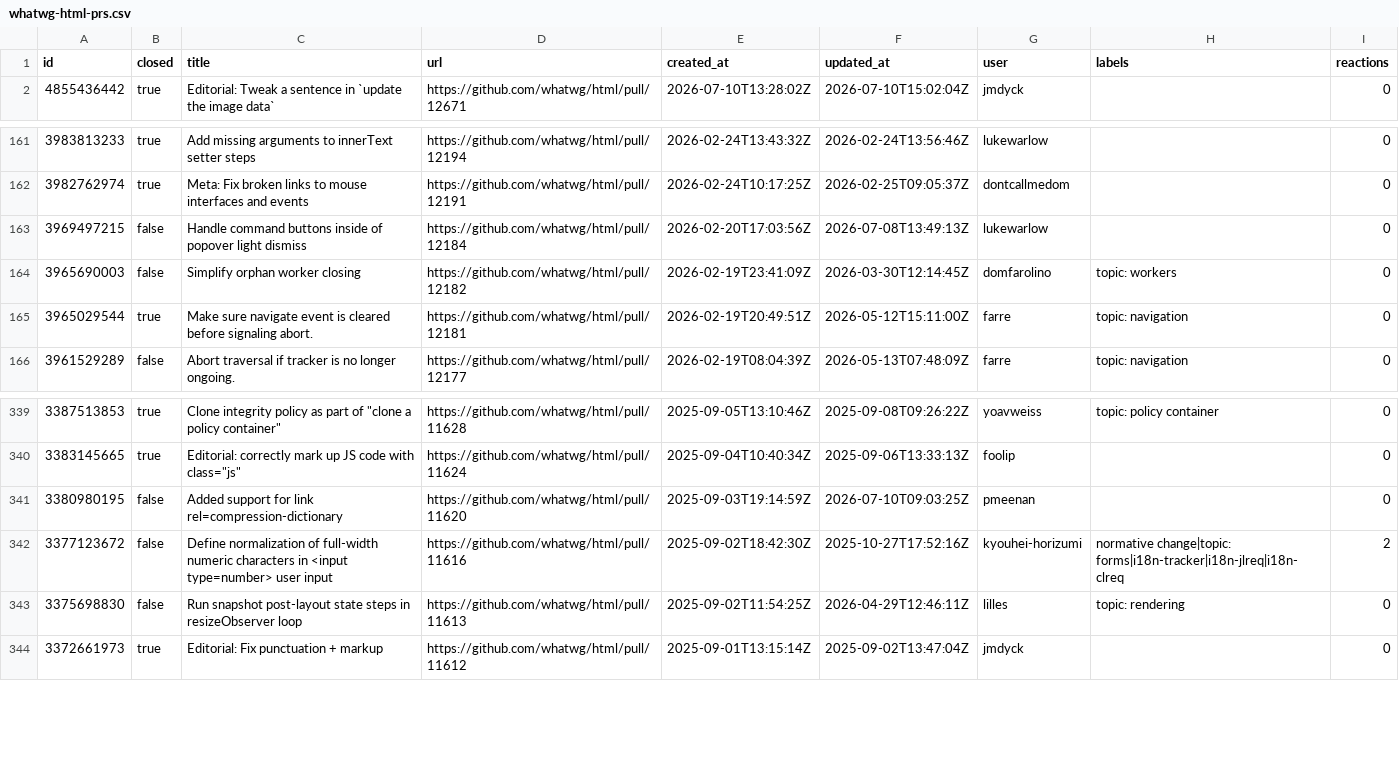
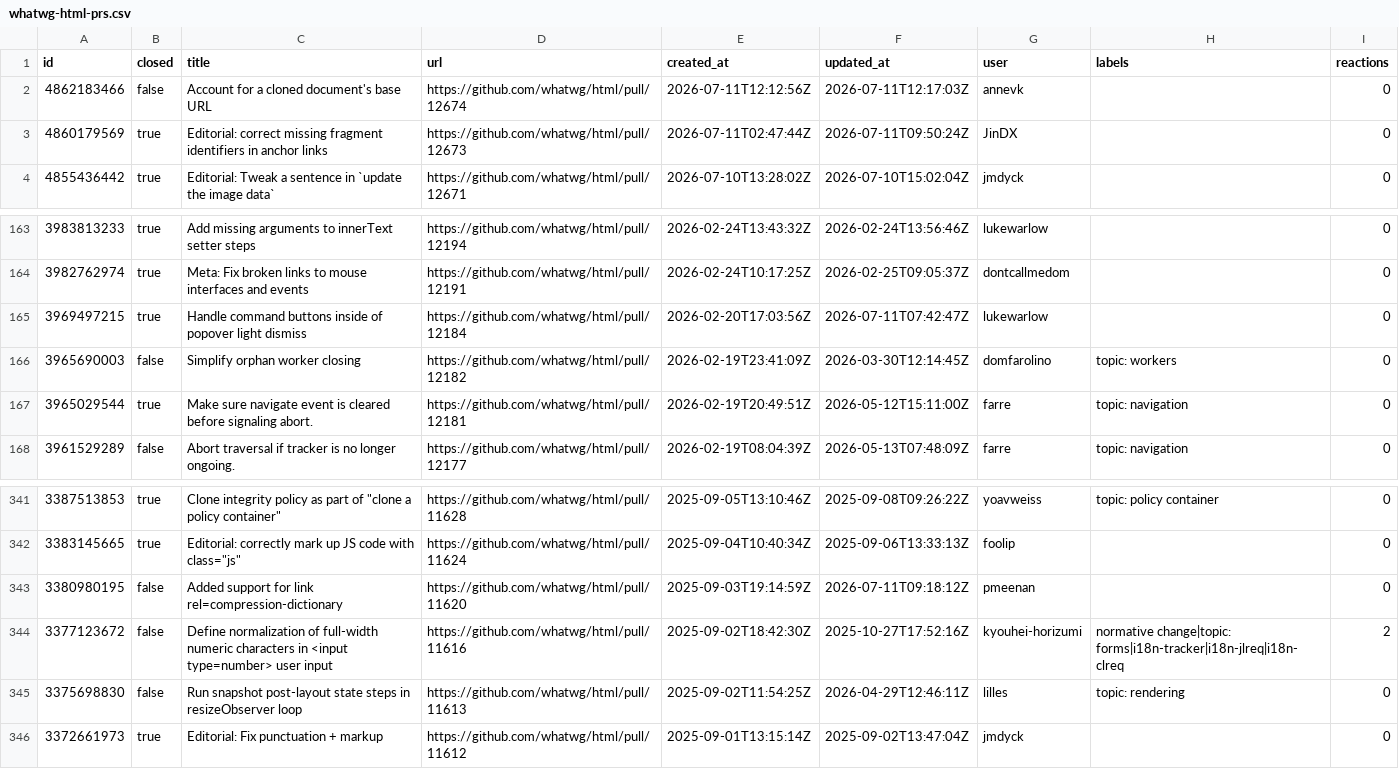
Before and after one commit to hsinyi/compat-utils, a CSV file: output/whatwg-html-prs.csv, drawn as a sheet; only a part is shown, gaps mark what is left out.

```diff
--- a/output/whatwg-html-prs.csv
+++ b/output/whatwg-html-prs.csv
@@ -1,2 +1,4 @@
 id,closed,title,url,created_at,updated_at,user,labels,reactions
+4862183466,false,Account for a cloned document's base URL,https://github.com/whatwg/html/pull/12674,2026-07-11T12:12:56Z,2026-07-11T12:17:03Z,annevk,,0
+4860179569,true,Editorial: correct missing fragment identifiers in anchor links,https://github.com/whatwg/html/pull/12673,2026-07-11T02:47:44Z,2026-07-11T09:50:24Z,JinDX,,0
 4855436442,true,Editorial: Tweak a sentence in `update the image data`,https://github.com/whatwg/html/pull/12671,2026-07-10T13:28:02Z,2026-07-10T15:02:04Z,jmdyck,,0
@@ -163,3 +165,3 @@ id,closed,title,url,created_at,updated_at,user,labels,reactions
 3982762974,true,Meta: Fix broken links to mouse interfaces and events,https://github.com/whatwg/html/pull/12191,2026-02-24T10:17:25Z,2026-02-25T09:05:37Z,dontcallmedom,,0
-3969497215,false,Handle command buttons inside of popover light dismiss,https://github.com/whatwg/html/pull/12184,2026-02-20T17:03:56Z,2026-07-08T13:49:13Z,lukewarlow,,0
+3969497215,true,Handle command buttons inside of popover light dismiss,https://github.com/whatwg/html/pull/12184,2026-02-20T17:03:56Z,2026-07-11T07:42:47Z,lukewarlow,,0
 3965690003,false,Simplify orphan worker closing,https://github.com/whatwg/html/pull/12182,2026-02-19T23:41:09Z,2026-03-30T12:14:45Z,domfarolino,topic: workers,0
@@ -346,3 +348,3 @@ id,closed,title,url,created_at,updated_at,user,labels,reactions
 3383145665,true,"Editorial: correctly mark up JS code with class=""js""",https://github.com/whatwg/html/pull/11624,2025-09-04T10:40:34Z,2025-09-06T13:33:13Z,foolip,,0
-3380980195,false,Added support for link rel=compression-dictionary,https://github.com/whatwg/html/pull/11620,2025-09-03T19:14:59Z,2026-07-10T09:03:25Z,pmeenan,,0
+3380980195,false,Added support for link rel=compression-dictionary,https://github.com/whatwg/html/pull/11620,2025-09-03T19:14:59Z,2026-07-11T09:18:12Z,pmeenan,,0
 3377123672,false,Define normalization of full-width numeric characters in <input type=number> user input,https://github.com/whatwg/html/pull/11616,2025-09-02T18:42:30Z,2025-10-27T17:52:16Z,kyouhei-horizumi,normative change|topic: forms|i18n-tracker|i18n-jlreq|i18n-clreq,2
```
Also changed, not shown: output/all-comments.csv, output/w3c-clipboard-apis.csv, 4 other files.
